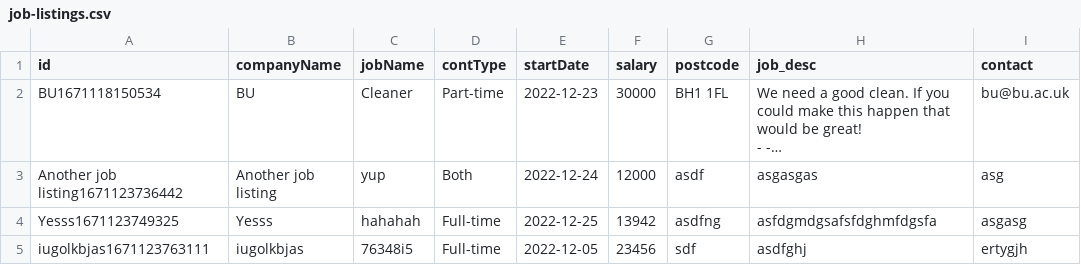
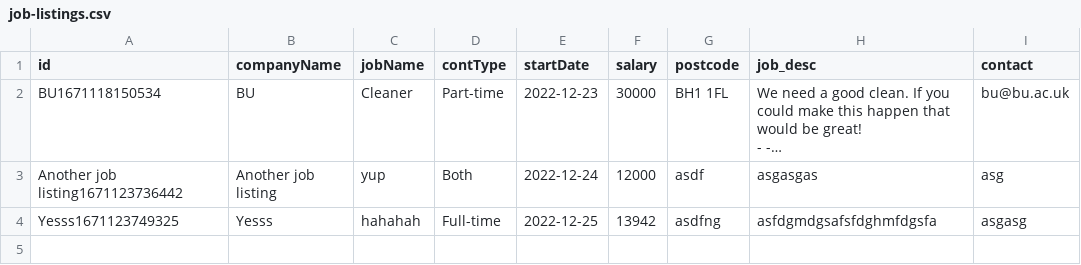
Before and after one commit to Owen-SS/Software-Engineering-Assignment, a CSV file: data/company/storage/BU1670702813377/job-listings.csv, drawn as a sheet; long unchanged cells end in ….

Commit message:
Update job-listings.csv

```diff
--- a/data/company/storage/BU1670702813377/job-listings.csv
+++ b/data/company/storage/BU1670702813377/job-listings.csv
@@ -20,2 +20 @@ Another job listing1671123736442,Another job listing,yup,Both,2022-12-24,12000,a
 Yesss1671123749325,Yesss,hahahah,Full-time,2022-12-25,13942,asdfng,asfdgmdgsafsfdghmfdgsfa,asgasg
-iugolkbjas1671123763111,iugolkbjas,76348i5,Full-time,2022-12-05,23456,sdf,asdfghj,ertygjh
```
